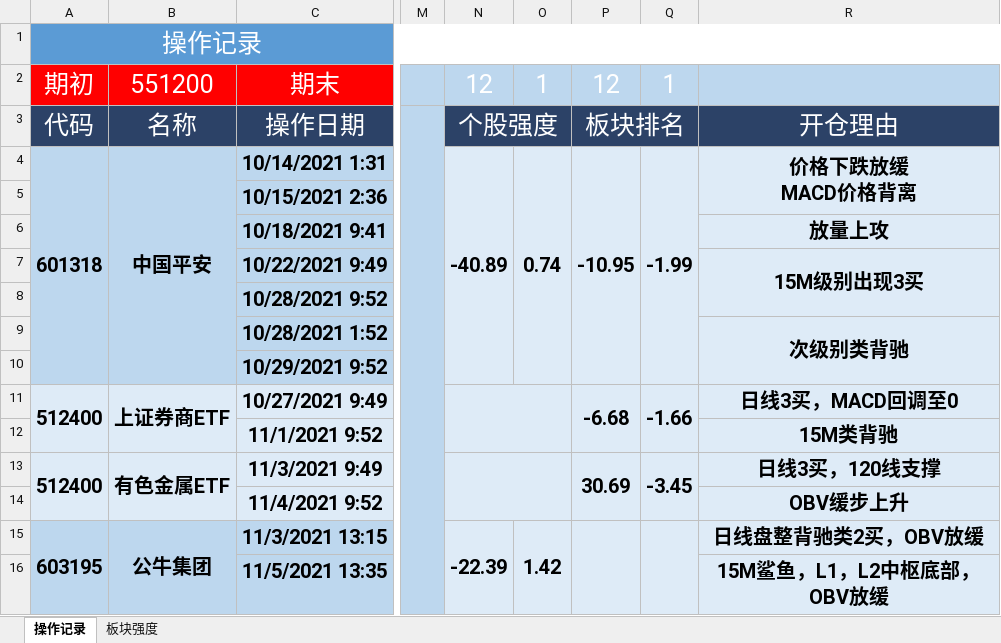
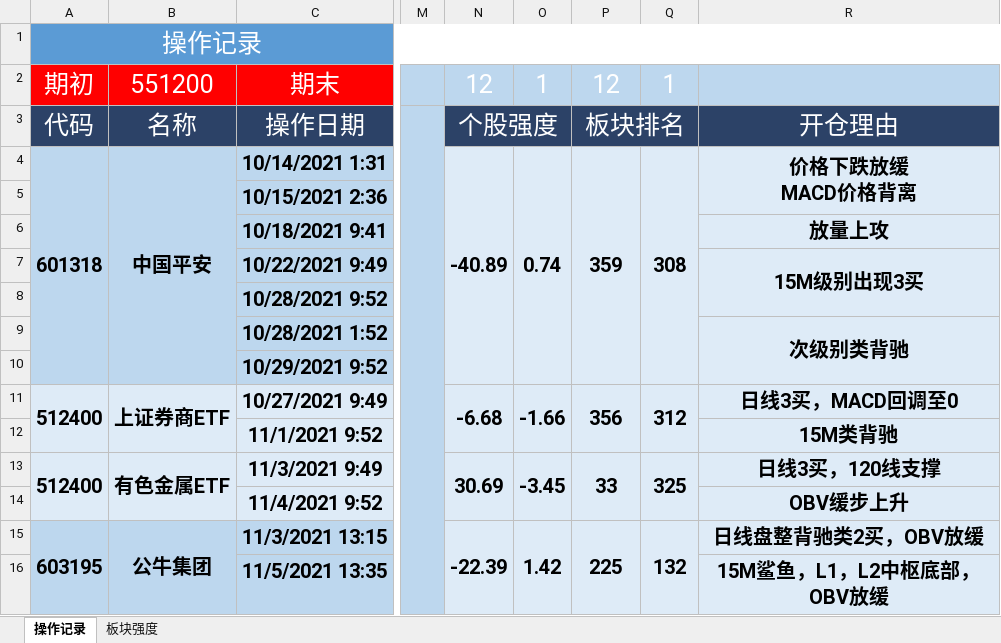
Before and after one commit to keeYuc/tool, an Excel workbook: pirce/操作记录.xlsx, sheet 操作记录, drawn as a sheet; only a part is shown, gaps mark what is left out; values as stored, in another font and other column widths than the file's, no borders; conditional formats not drawn; the diff names each change by its address in the sheet, - before the commit and + after, or states it on an @@ line.

```diff
--- a/pirce/操作记录.xlsx (sheet 操作记录)
+++ b/pirce/操作记录.xlsx (sheet 操作记录)
-P4: -10.95
+P4: 359
-Q4: -1.99
+Q4: 308
-N11: (empty)
+N11: -6.68
-N11:O12 merged
+N11:N12 merged
-O11: (empty)
+O11: -1.66
-O11 fill: none
+O11 fill: #DEEBF7
+O11:O12 merged
-P11: -6.68
+P11: 356
-Q11: -1.66
+Q11: 312
-N12:O12 fill: none
+N12:O12 fill: #DEEBF7
-N13: (empty)
+N13: 30.69
-N13:O14 merged
+N13:N14 merged
-O13: (empty)
+O13: -3.45
-O13 fill: none
+O13 fill: #DEEBF7
+O13:O14 merged
-P13: 30.69
+P13: 33
-Q13: -3.45
+Q13: 325
-N14:O14 fill: none
+N14:O14 fill: #DEEBF7
-P15: (empty)
+P15: 225
-Q15: (empty)
+Q15: 132
```
Also changed, not shown: sheet 板块强度, 1 other file.
